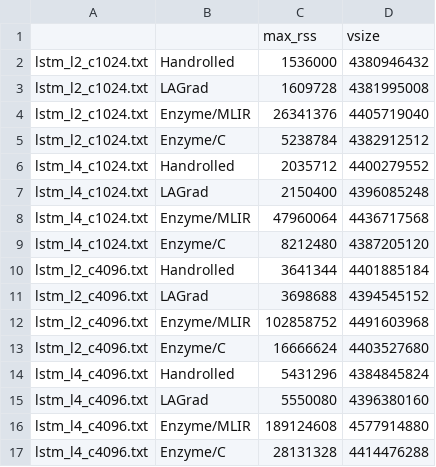
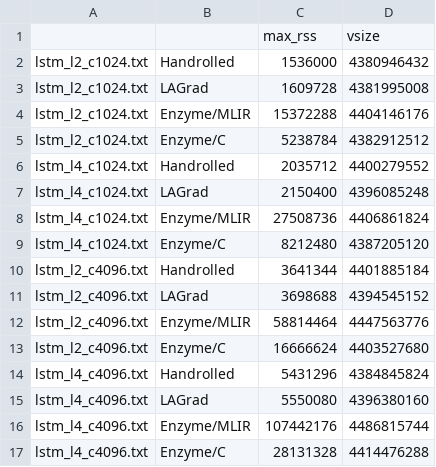
Before and after one commit to pengmai/lagrad, a TSV file: detailed_results/lstm_memusage.tsv, drawn as a sheet.

Commit message:
Update memusage for LSTM Enzyme/MLIR with in-place bufferization of primal

```diff
--- a/detailed_results/lstm_memusage.tsv
+++ b/detailed_results/lstm_memusage.tsv
@@ -3,3 +3,3 @@ lstm_l2_c1024.txt	Handrolled	1536000	4380946432
 lstm_l2_c1024.txt	LAGrad	1609728	4381995008
-lstm_l2_c1024.txt	Enzyme/MLIR	26341376	4405719040
+lstm_l2_c1024.txt	Enzyme/MLIR	15372288	4404146176
 lstm_l2_c1024.txt	Enzyme/C	5238784	4382912512
@@ -7,3 +7,3 @@ lstm_l4_c1024.txt	Handrolled	2035712	4400279552
 lstm_l4_c1024.txt	LAGrad	2150400	4396085248
-lstm_l4_c1024.txt	Enzyme/MLIR	47960064	4436717568
+lstm_l4_c1024.txt	Enzyme/MLIR	27508736	4406861824
 lstm_l4_c1024.txt	Enzyme/C	8212480	4387205120
@@ -11,3 +11,3 @@ lstm_l2_c4096.txt	Handrolled	3641344	4401885184
 lstm_l2_c4096.txt	LAGrad	3698688	4394545152
-lstm_l2_c4096.txt	Enzyme/MLIR	102858752	4491603968
+lstm_l2_c4096.txt	Enzyme/MLIR	58814464	4447563776
 lstm_l2_c4096.txt	Enzyme/C	16666624	4403527680
@@ -15,3 +15,3 @@ lstm_l4_c4096.txt	Handrolled	5431296	4384845824
 lstm_l4_c4096.txt	LAGrad	5550080	4396380160
-lstm_l4_c4096.txt	Enzyme/MLIR	189124608	4577914880
+lstm_l4_c4096.txt	Enzyme/MLIR	107442176	4486815744
 lstm_l4_c4096.txt	Enzyme/C	28131328	4414476288
```
